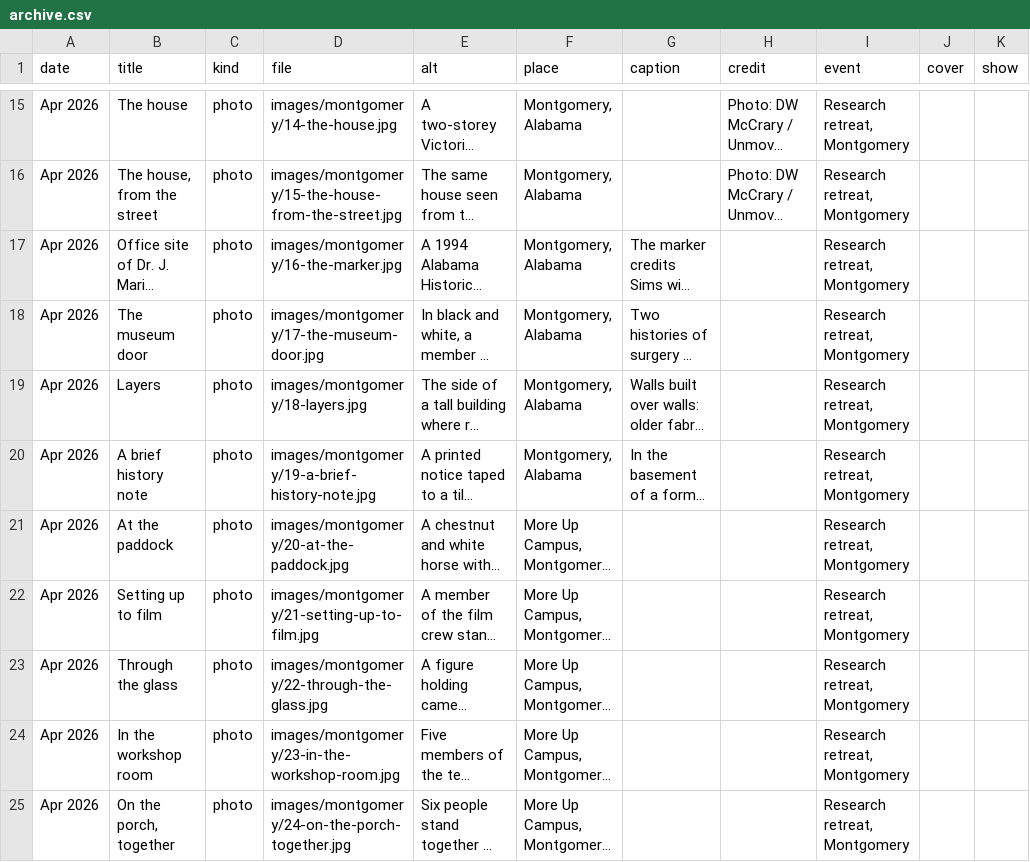
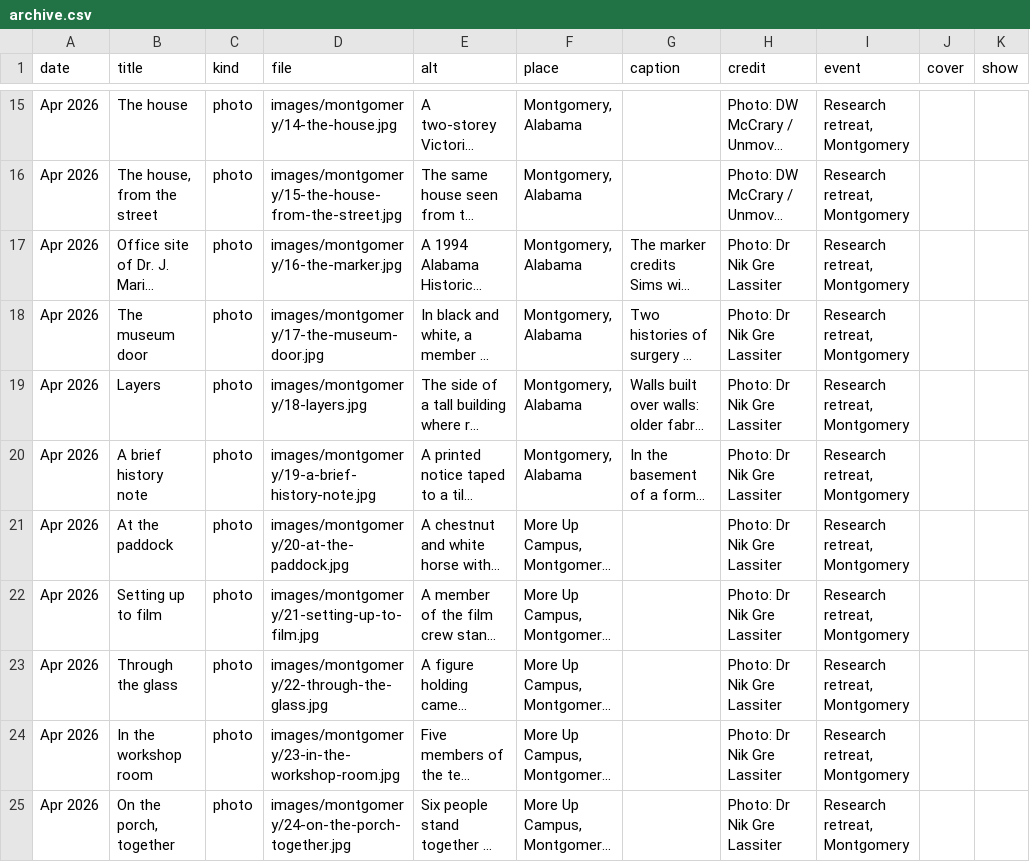
Before and after one commit to NGL-cpu/ECthreads, a CSV file: data/archive.csv, drawn as a sheet; only a part is shown, gaps mark what is left out; long unchanged cells end in …; the diff covers the shown part only; the diff names each change by its address in the sheet, - before the commit and + after, or states it on an @@ line.

```diff
--- a/data/archive.csv
+++ b/data/archive.csv
-H17:H25 (credit): (empty)
+H17:H25 (credit): Photo: Dr Nik Gre Lassiter
```
Also changed, not shown: 4 added rows and 1 edited cell elsewhere in this file, 8 other files.
